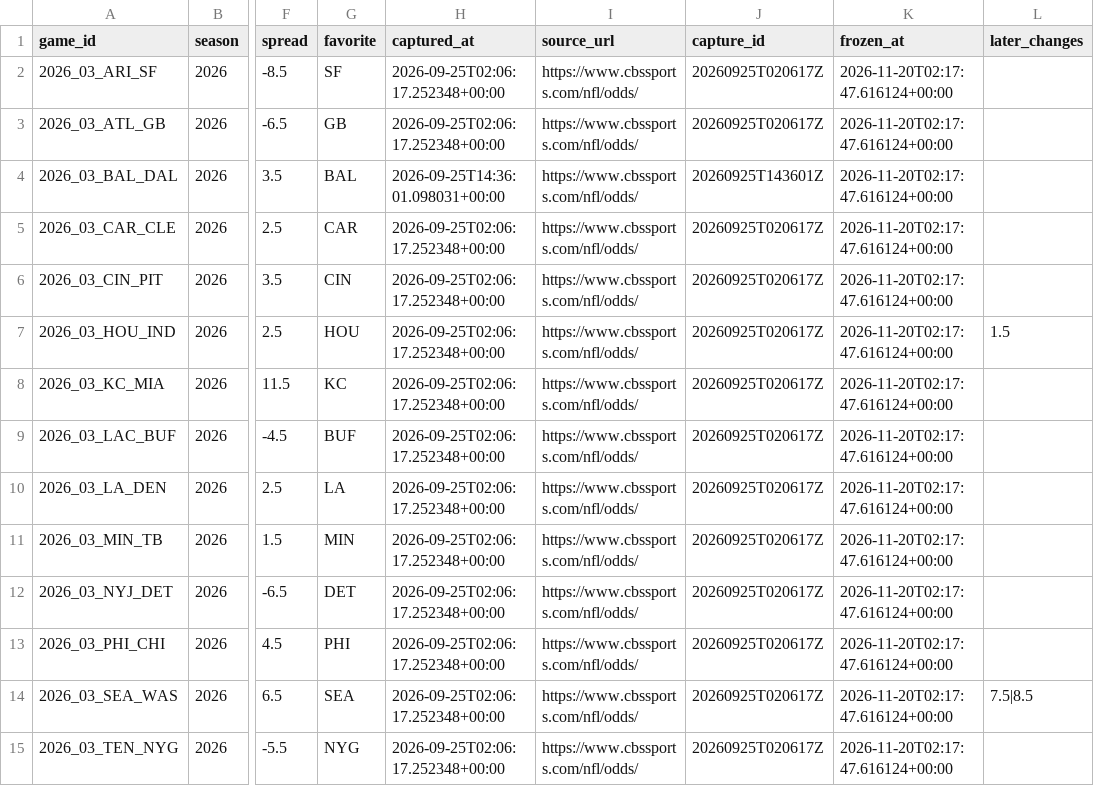
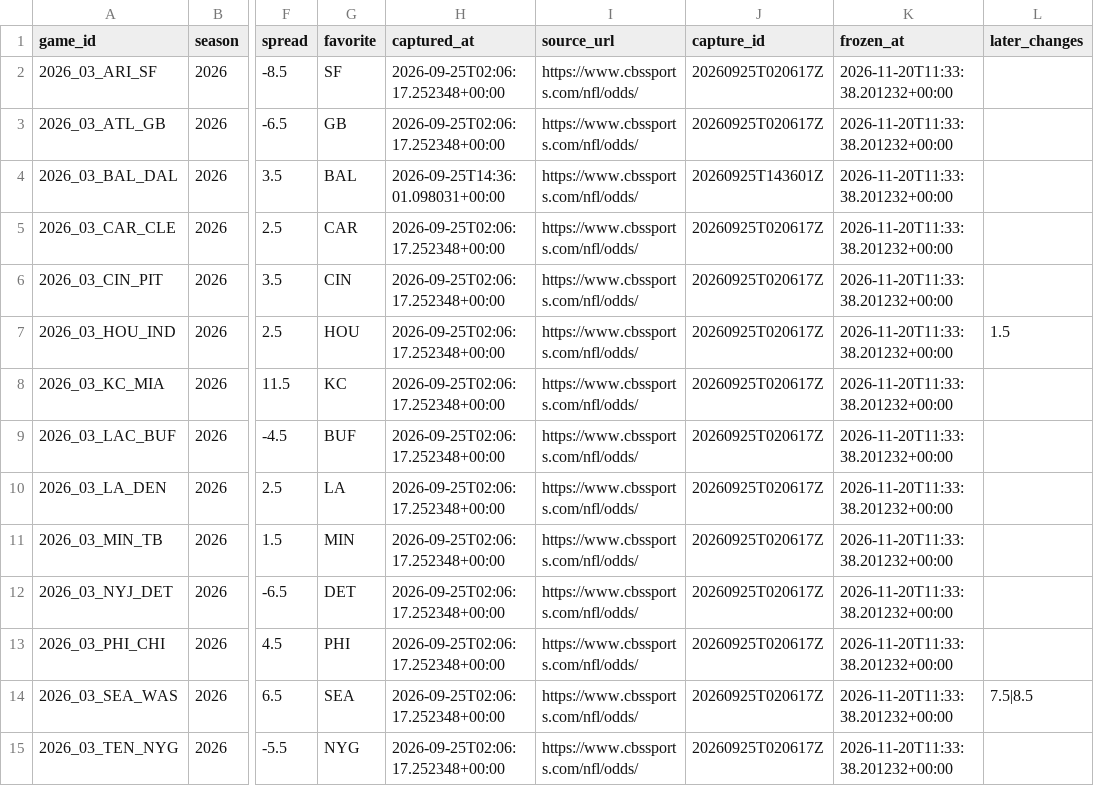
Before and after one commit to wbblanck/NFL_ATS, a CSV file: data/lines/cbs_open_frozen.csv, drawn as a sheet; only a part is shown, gaps mark what is left out; the diff covers the shown part only; the diff names each change by its address in the sheet, - before the commit and + after, or states it on an @@ line.

Commit message:
lines: CBS capture 2026-11-20T11:33Z

```diff
--- a/data/lines/cbs_open_frozen.csv
+++ b/data/lines/cbs_open_frozen.csv
-K2:K15 (frozen_at): 2026-11-20T02:17:47.616124+00:00
+K2:K15 (frozen_at): 2026-11-20T11:33:38.201232+00:00
```
Also changed, not shown: 130 edited cells elsewhere in this file, 1 other file.
